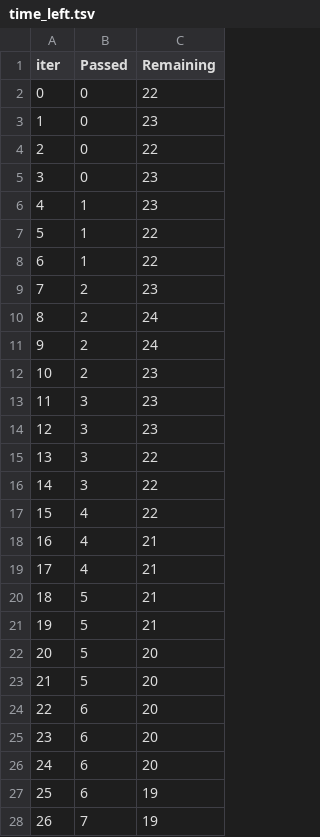
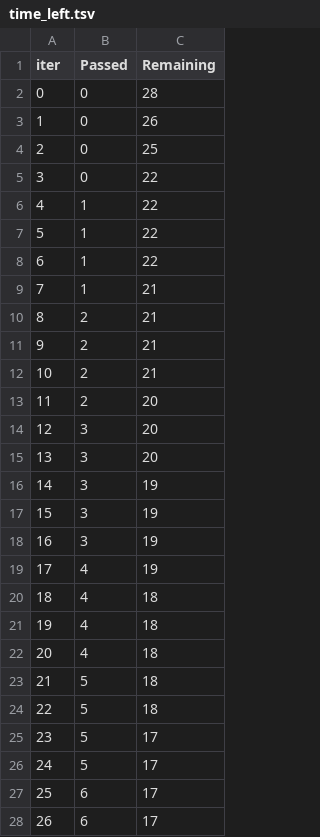
Before and after one commit to PerceptronNinja/Student-Score-prediction, a TSV file: src/components/catboost_info/time_left.tsv, drawn as a sheet; only a part is shown; the diff covers the shown part only.

```diff
--- a/src/components/catboost_info/time_left.tsv
+++ b/src/components/catboost_info/time_left.tsv
@@ -1,28 +1,28 @@
 iter	Passed	Remaining
-0	0	22
-1	0	23
-2	0	22
-3	0	23
-4	1	23
+0	0	28
+1	0	26
+2	0	25
+3	0	22
+4	1	22
 5	1	22
 6	1	22
-7	2	23
-8	2	24
-9	2	24
-10	2	23
-11	3	23
-12	3	23
-13	3	22
-14	3	22
-15	4	22
-16	4	21
-17	4	21
-18	5	21
-19	5	21
-20	5	20
-21	5	20
-22	6	20
-23	6	20
-24	6	20
-25	6	19
-26	7	19
+7	1	21
+8	2	21
+9	2	21
+10	2	21
+11	2	20
+12	3	20
+13	3	20
+14	3	19
+15	3	19
+16	3	19
+17	4	19
+18	4	18
+19	4	18
+20	4	18
+21	5	18
+22	5	18
+23	5	17
+24	5	17
+25	6	17
+26	6	17
```
Also changed, not shown: 40 edited cells elsewhere in this file, 43 other files.
